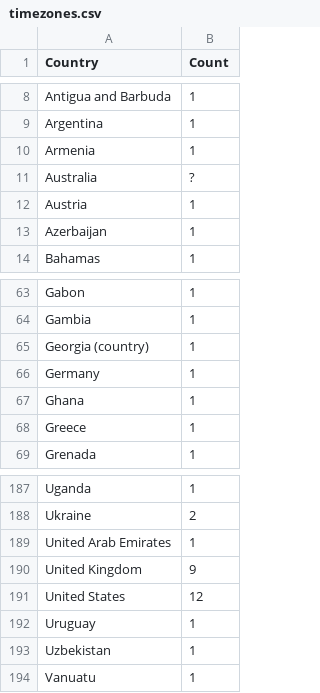
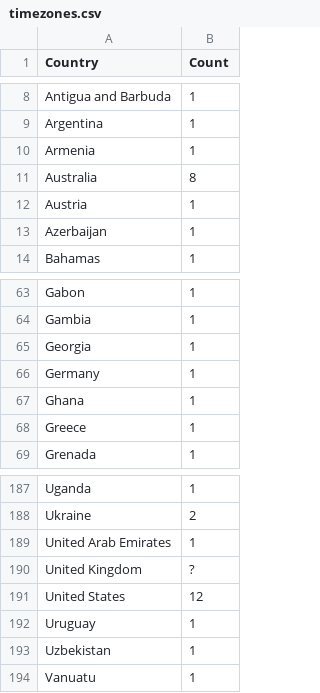
Before and after one commit to yjkogan/Puzzle337, a CSV file: data/timezones.csv, drawn as a sheet; only a part is shown, gaps mark what is left out.

```diff
--- a/data/timezones.csv
+++ b/data/timezones.csv
@@ -10,3 +10,3 @@ Argentina,1
 Armenia,1
-Australia,?
+Australia,8
 Austria,1
@@ -64,3 +64,3 @@ Gabon,1
 Gambia,1
-Georgia (country),1
+Georgia,1
 Germany,1
@@ -189,3 +189,3 @@ Ukraine,2
 United Arab Emirates,1
-United Kingdom,9
+United Kingdom,?
 United States,12
```
Also changed, not shown: data/flag_stars.csv, data/languages.csv, 25 other files.
